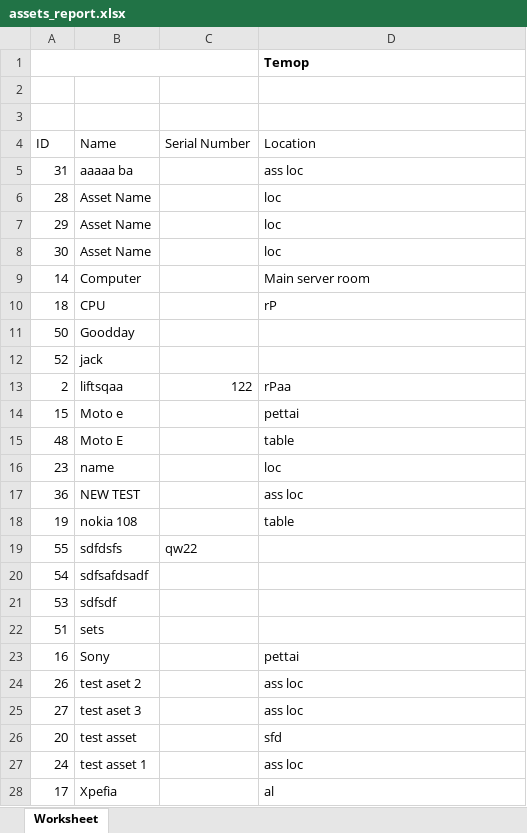
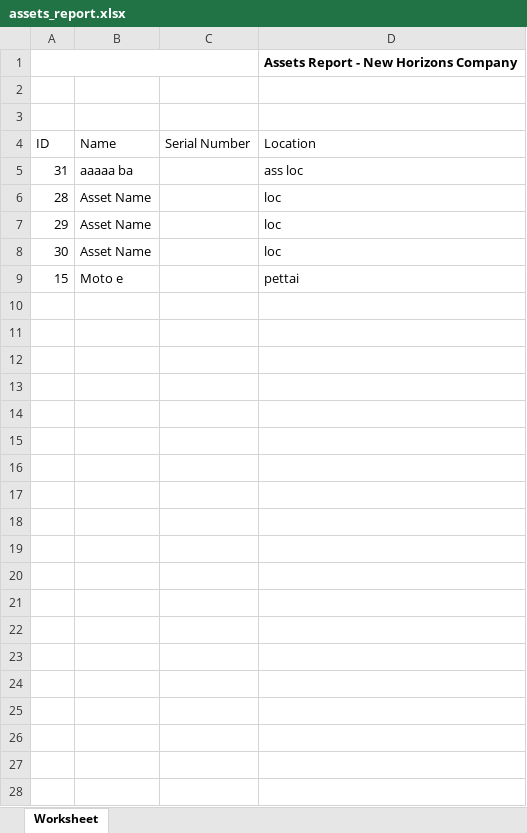
Before and after one commit to talhaobject90/assets-nhc, an Excel workbook: reports/assets_report.xlsx, sheet Worksheet, drawn as a sheet; values as stored, in another font and other column widths than the file's, no borders; charts and pictures not drawn; the diff names each change by its address in the sheet, - before the commit and + after, or states it on an @@ line.

```diff
--- a/reports/assets_report.xlsx (sheet Worksheet)
+++ b/reports/assets_report.xlsx (sheet Worksheet)
-D1 (Location): Temop
+D1 (Location): Assets Report - New Horizons Company
-row 9: 14 | Computer |  | Main server room
-row 10: 18 | CPU |  | rP
-row 11: 50 | Goodday
-row 12: 52 | jack
-row 13: 2 | liftsqaa | 122 | rPaa
-row 15: 48 | Moto E |  | table
-row 16: 23 | name |  | loc
-row 17: 36 | NEW TEST |  | ass loc
-row 18: 19 | nokia 108 |  | table
-row 19: 55 | sdfdsfs | qw22
-row 20: 54 | sdfsafdsadf
-row 21: 53 | sdfsdf
-row 22: 51 | sets
-row 23: 16 | Sony |  | pettai
-row 24: 26 | test aset 2 |  | ass loc
-row 25: 27 | test aset 3 |  | ass loc
-row 26: 20 | test asset |  | sfd
-row 27: 24 | test asset 1 |  | ass loc
-row 28: 17 | Xpefia |  | al
```
Also changed, not shown: 3 other files.
